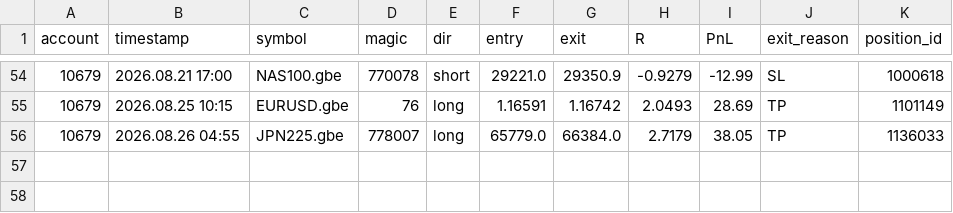
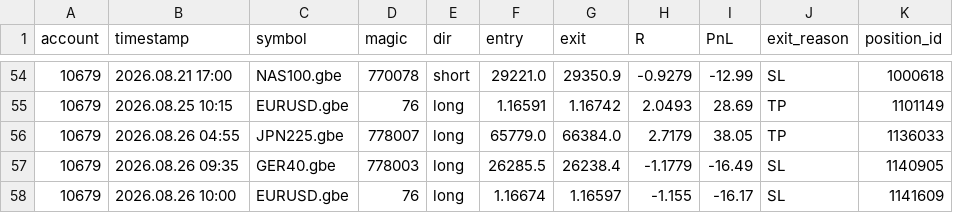
Before and after one commit to hb-trading-tools/trade-tracking, a CSV file: data/forward_ledger.csv, drawn as a sheet; only a part is shown, gaps mark what is left out.

Commit message:
forward data: daily update

```diff
--- a/data/forward_ledger.csv
+++ b/data/forward_ledger.csv
@@ -56 +56,3 @@ account,timestamp,symbol,magic,dir,entry,exit,R,PnL,exit_reason,position_id
 10679,2026.08.26 04:55,JPN225.gbe,778007,long,65779.0,66384.0,2.7179,38.05,TP,1136033
+10679,2026.08.26 09:35,GER40.gbe,778003,long,26285.5,26238.4,-1.1779,-16.49,SL,1140905
+10679,2026.08.26 10:00,EURUSD.gbe,76,long,1.16674,1.16597,-1.155,-16.17,SL,1141609
```
Also changed, not shown: 3 other files.
